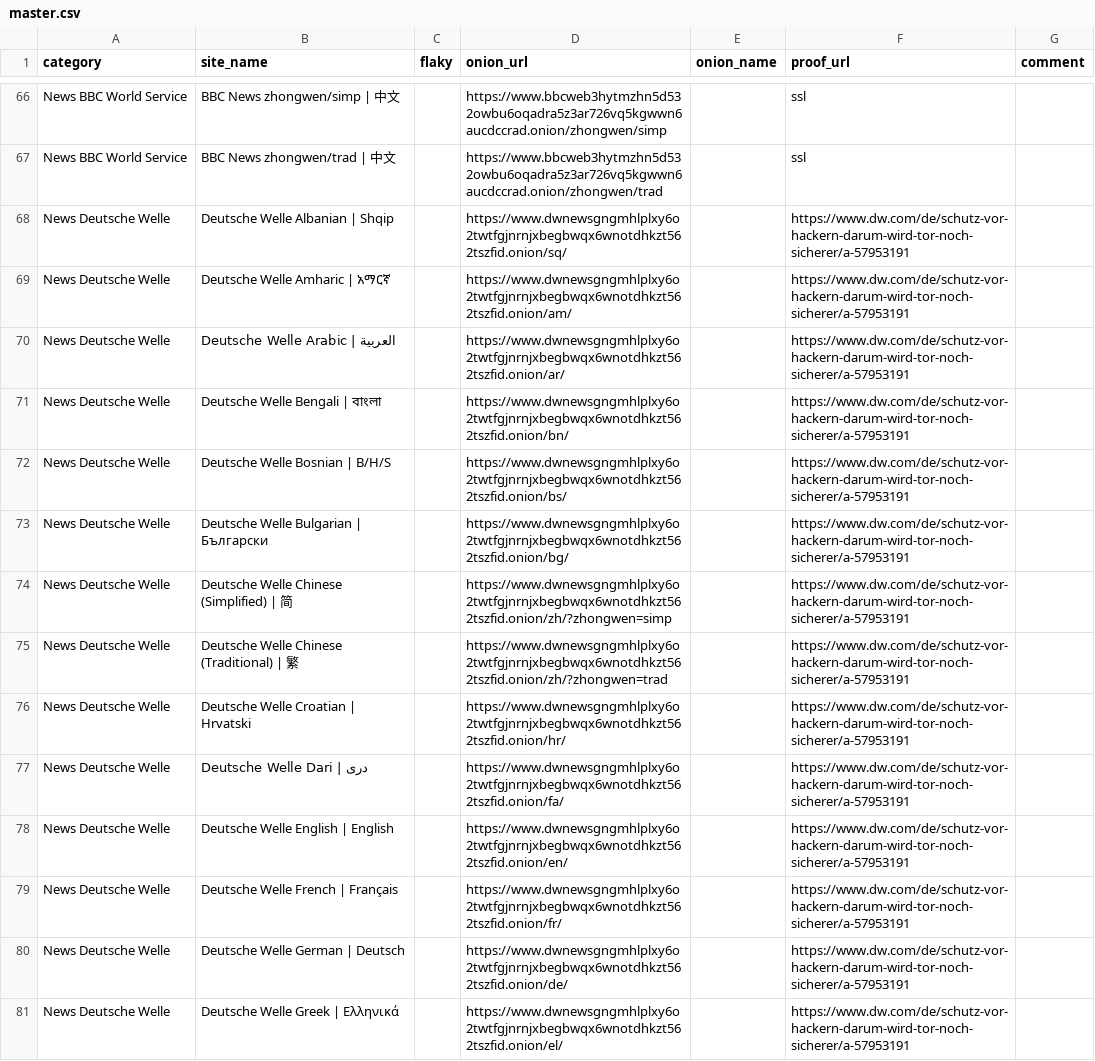
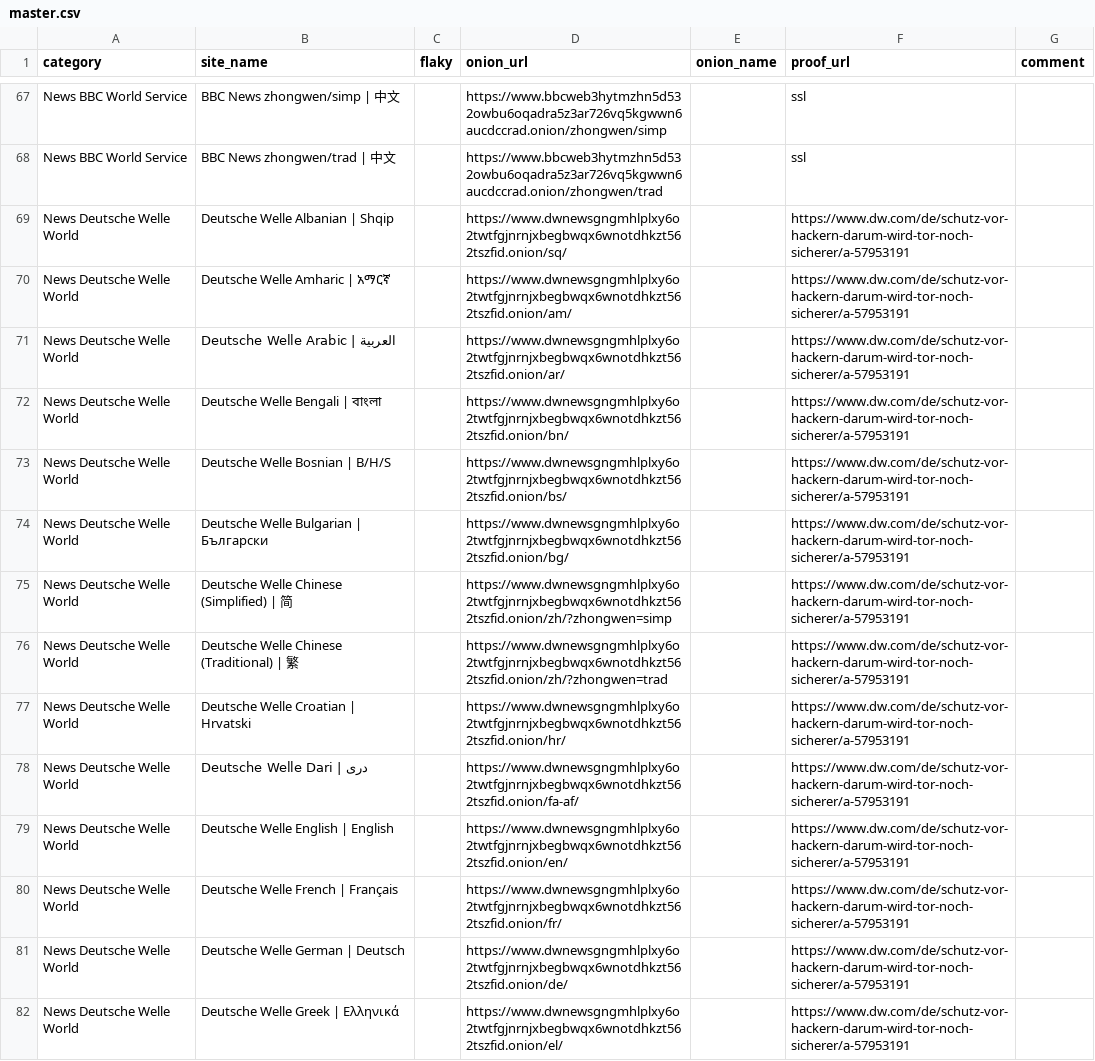
Before and after one commit to alecmuffett/real-world-onion-sites, a CSV file: master.csv, drawn as a sheet; only a part is shown, gaps mark what is left out; addresses are those after the commit; the diff covers the shown part only; the diff names each change by its address in the sheet, - before the commit and + after, or states it on an @@ line.

```diff
--- a/master.csv
+++ b/master.csv
-A69:A82 (category): News Deutsche Welle
+A69:A82 (category): News Deutsche Welle World
-D78 (onion_url): https://www.dwnewsgngmhlplxy6o2twtfgjnrnjxbegbwqx6wnotdhkzt562tszfid.onion/fa/
+D78 (onion_url): https://www.dwnewsgngmhlplxy6o2twtfgjnrnjxbegbwqx6wnotdhkzt562tszfid.onion/fa-af/
```
Also changed, not shown: 1 added row, 1 removed row and 22 edited cells elsewhere in this file, 1 other file.
